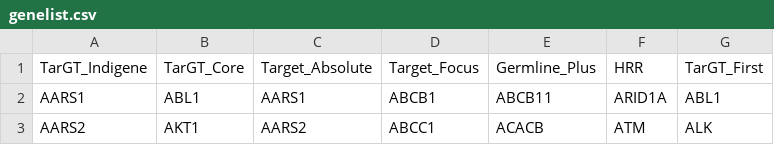
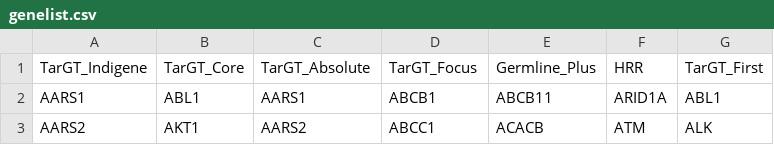
Before and after one commit to Aiswarya4care/GUI2.0, a CSV file: filter/genelist.csv, drawn as a sheet; only a part is shown.

```diff
--- a/filter/genelist.csv
+++ b/filter/genelist.csv
@@ -1,2 +1,2 @@
-TarGT_Indigene,TarGT_Core,Target_Absolute,Target_Focus,Germline_Plus,HRR,TarGT_First
+TarGT_Indigene,TarGT_Core,TarGT_Absolute,TarGT_Focus,Germline_Plus,HRR,TarGT_First
 AARS1,ABL1,AARS1,ABCB1,ABCB11,ARID1A,ABL1
```
Also changed, not shown: 15 other files.
